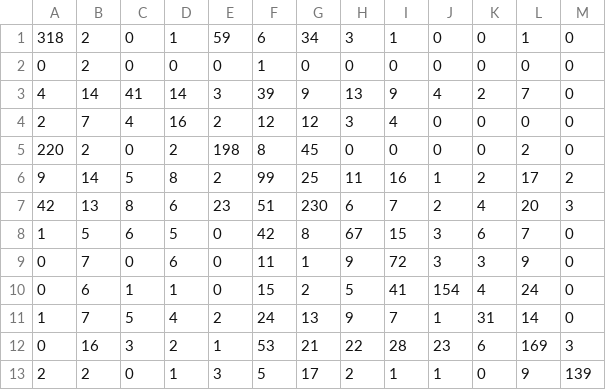
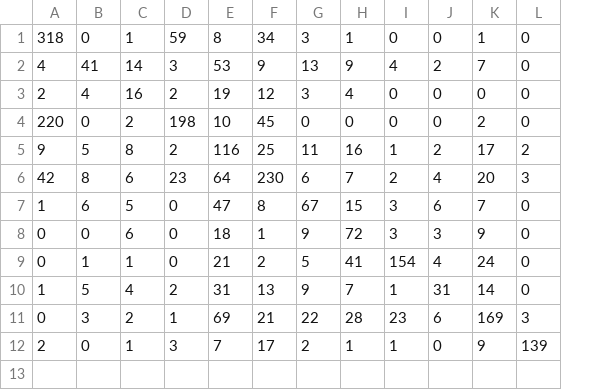
Before and after one commit to apdjustino/BTWD2016_Strava, a CSV file: drcog_matrix_strava.csv, drawn as a sheet; removed rows and columns are numbered as before the commit, all else as after; the diff names each change by its address in the sheet, - before the commit and + after, or states it on an @@ line.

```diff
--- a/drcog_matrix_strava.csv
+++ b/drcog_matrix_strava.csv
-column B, row 1: 2; rows 3-13: 14 | 7 | 2 | 14 | 13 | 5 | 7 | 6 | 7 | 16 | 2
-column F, row 1: 6; rows 3-13: 39 | 12 | 8 | 99 | 51 | 42 | 11 | 15 | 24 | 53 | 5
+column E, rows 1-12: 8 | 53 | 19 | 10 | 116 | 64 | 47 | 18 | 21 | 31 | 69 | 7
-row 2: 0 | 2 | 0 | 0 | 0 | 1 | 0 | 0 | 0 | 0 | 0 | 0 | 0
```
Also changed, not shown: hoods_drcog.csv.
